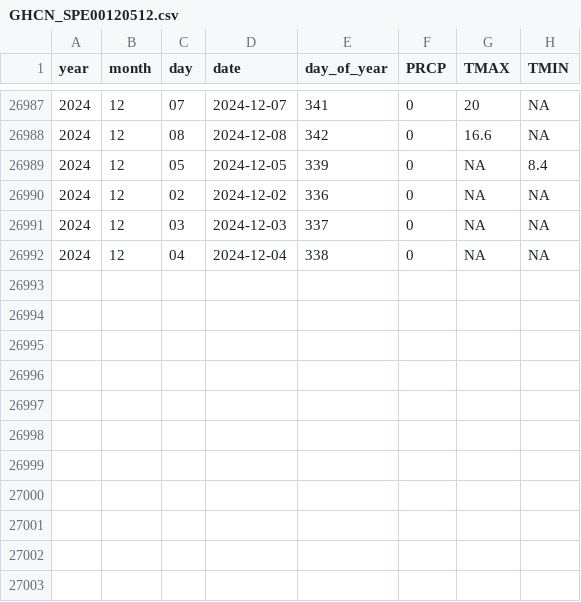
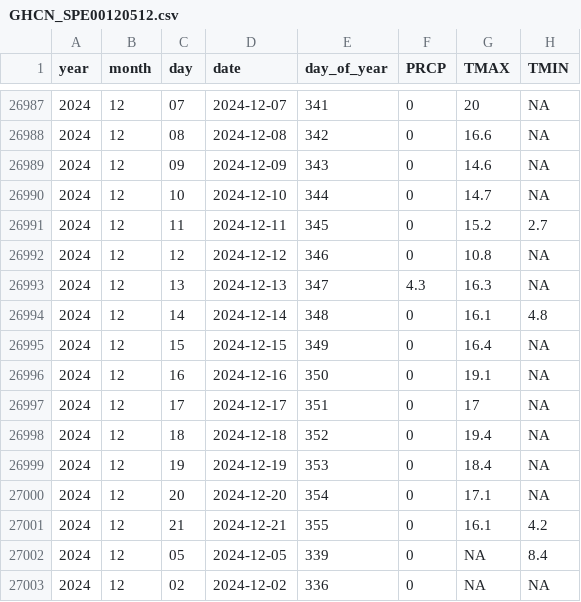
Before and after one commit to Pakillo/Sevilla-weather, a CSV file: data/GHCN_SPE00120512.csv, drawn as a sheet; only a part is shown, gaps mark what is left out; the shorter side is filled out with more unchanged rows; the diff names each change by its address in the sheet, - before the commit and + after, or states it on an @@ line.

```diff
--- a/data/GHCN_SPE00120512.csv
+++ b/data/GHCN_SPE00120512.csv
+row 26989: 2024 | 12 | 09 | 2024-12-09 | 343 | 0 | 14.6 | NA
+row 26990: 2024 | 12 | 10 | 2024-12-10 | 344 | 0 | 14.7 | NA
+row 26991: 2024 | 12 | 11 | 2024-12-11 | 345 | 0 | 15.2 | 2.7
+row 26992: 2024 | 12 | 12 | 2024-12-12 | 346 | 0 | 10.8 | NA
+row 26993: 2024 | 12 | 13 | 2024-12-13 | 347 | 4.3 | 16.3 | NA
+row 26994: 2024 | 12 | 14 | 2024-12-14 | 348 | 0 | 16.1 | 4.8
+row 26995: 2024 | 12 | 15 | 2024-12-15 | 349 | 0 | 16.4 | NA
+row 26996: 2024 | 12 | 16 | 2024-12-16 | 350 | 0 | 19.1 | NA
+row 26997: 2024 | 12 | 17 | 2024-12-17 | 351 | 0 | 17 | NA
+row 26998: 2024 | 12 | 18 | 2024-12-18 | 352 | 0 | 19.4 | NA
+row 26999: 2024 | 12 | 19 | 2024-12-19 | 353 | 0 | 18.4 | NA
+row 27000: 2024 | 12 | 20 | 2024-12-20 | 354 | 0 | 17.1 | NA
+row 27001: 2024 | 12 | 21 | 2024-12-21 | 355 | 0 | 16.1 | 4.2
```
